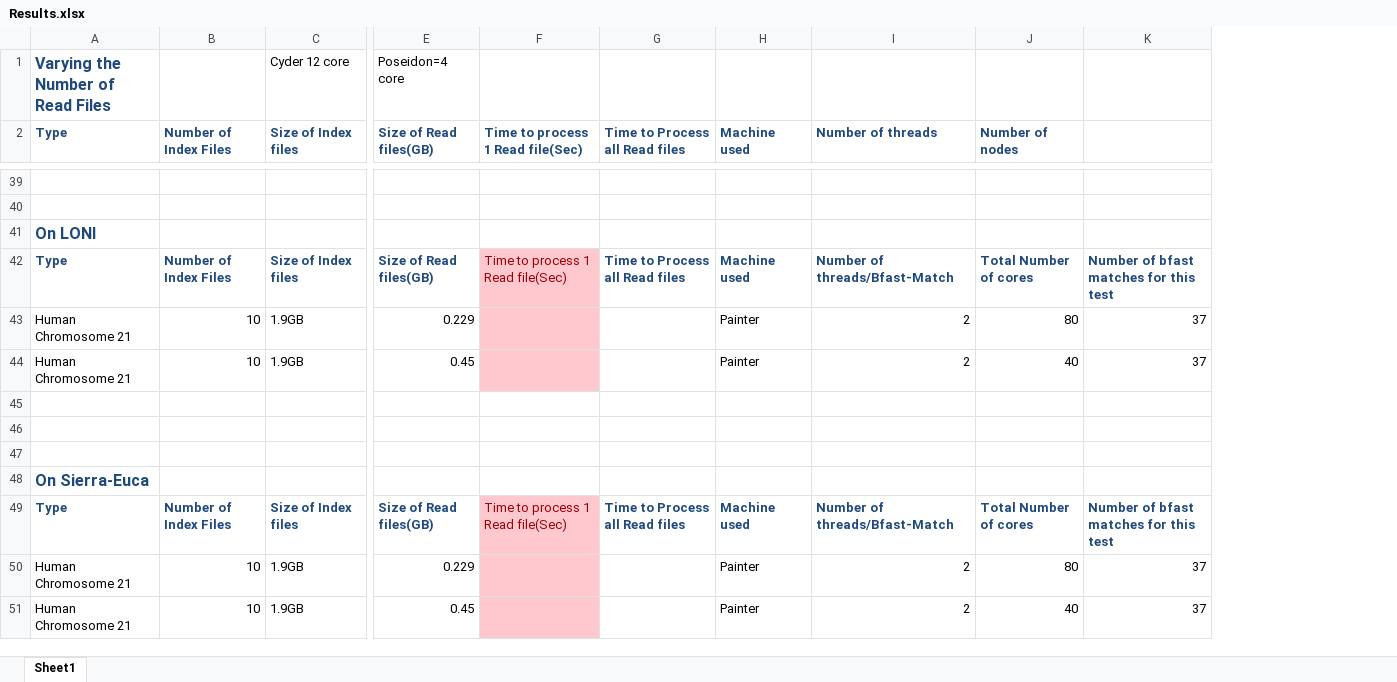
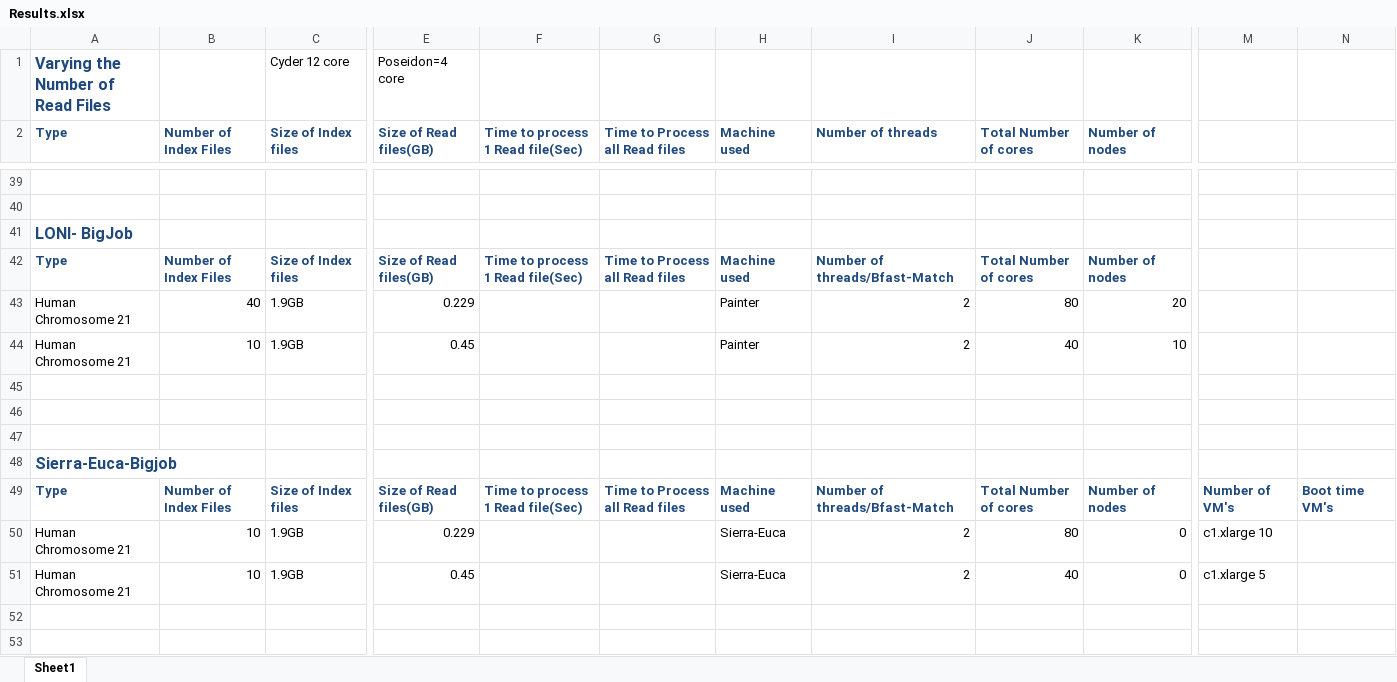
Before and after one commit to saga-project/saga-cpp-legacy-projects, an Excel workbook: papers/data-intensive-bio/Results.xlsx, sheet Sheet1, drawn as a sheet; only a part is shown, gaps mark what is left out; values as stored, in another font and other column widths than the file's, no borders; charts and pictures not drawn; removed rows and columns are numbered as before the commit, all else as after; rows hold the shown columns only; the diff covers the shown part only; the diff names each change by its address in the sheet, - before the commit and + after, or states it on an @@ line.

Commit message:
git-svn-id: file://localhost/tmp/svn2git/svn@3699 defb5e50-622e-49ec-a68e-d72c7db87b45

```diff
--- a/papers/data-intensive-bio/Results.xlsx (sheet Sheet1)
+++ b/papers/data-intensive-bio/Results.xlsx (sheet Sheet1)
+column J (Total Number of cores), rows 42-51: Total Number of cores | 80 | 40 |  |  |  |  | Total Number of cores | 80 | 40
-column K, rows 42-51: Number of bfast matches for this test | 37 | 37 |  |  |  |  | Number of bfast matches for this test | 37 | 37
+column M, rows 49-51: Number of VM's | c1.xlarge 10 | c1.xlarge 5
+column N, row 49: Boot time VM's
-A41 (Type): On LONI
+A41 (Type): LONI- BigJob
-F42:F44 fill: #FFC7CE
+F42:F44 fill: none
@@ F42 bold: off → on, text colour: #9C0006 → #1F497D @@
-K42 (Number of nodes): Total Number of cores
+K42 (Number of nodes): Number of nodes
-B43 (Number of Index Files): 10
+B43 (Number of Index Files): 40
-K43 (Number of nodes): 80
+K43 (Number of nodes): 20
-K44 (Number of nodes): 40
+K44 (Number of nodes): 10
-A48 (Type): On Sierra-Euca
+A48 (Type): Sierra-Euca-Bigjob
-F49:F51 fill: #FFC7CE
+F49:F51 fill: none
@@ F49 bold: off → on, text colour: #9C0006 → #1F497D @@
-K49 (Number of nodes): Total Number of cores
+K49 (Number of nodes): Number of nodes
-H50:H51 (Machine used): Painter
+H50:H51 (Machine used): Sierra-Euca
-K50 (Number of nodes): 80
+K50 (Number of nodes): 0
-K51 (Number of nodes): 40
+K51 (Number of nodes): 0
+row 52: (empty)
+row 53: (empty)
```
Also changed, not shown: 36 added rows and 5 edited cells elsewhere in this sheet, charts or pictures.
